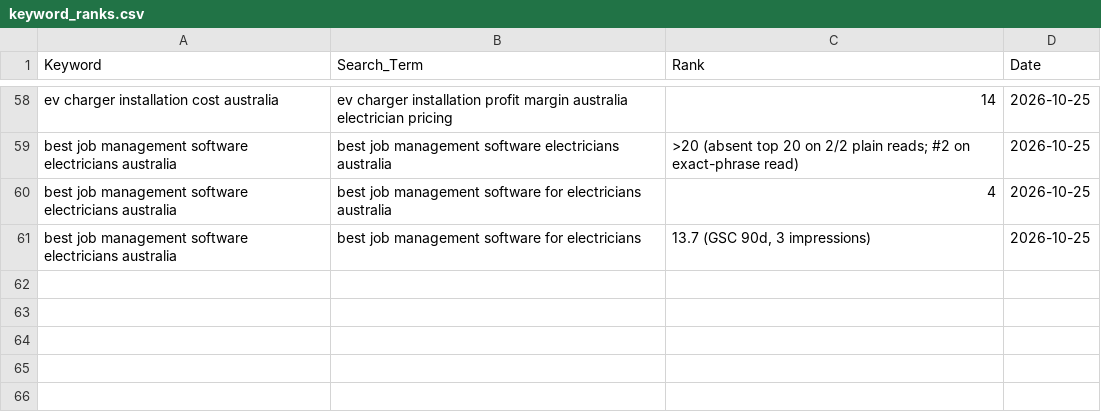
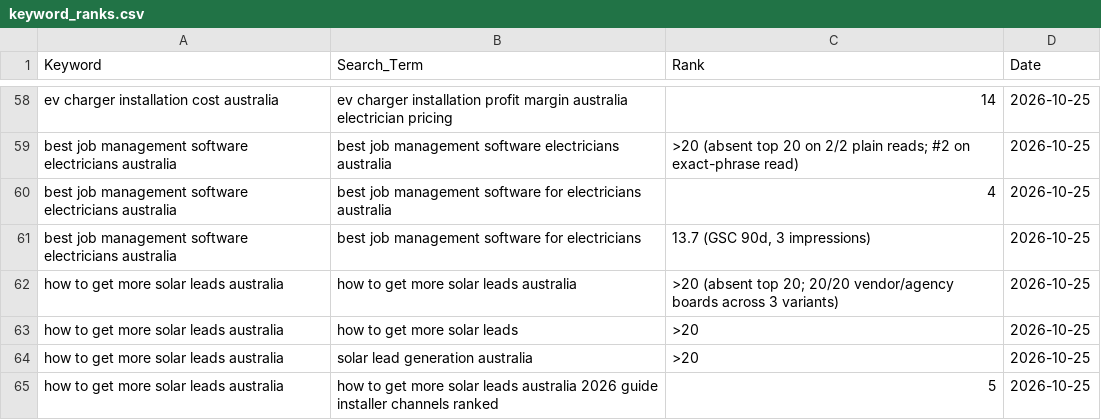
Before and after one commit to Vanders74/tradieautomate, a CSV file: keyword_ranks.csv, drawn as a sheet; only a part is shown, gaps mark what is left out; the diff names each change by its address in the sheet, - before the commit and + after, or states it on an @@ line.

Commit message:
serp: monitor 'how to get more solar leads australia' (queue 4, cycle 6) - absent head term, #5 specified long-tail; 84d crawl, zero tables vs table-driven board, pos-1 impressions with zero clicks

```diff
--- a/keyword_ranks.csv
+++ b/keyword_ranks.csv
+row 62: how to get more solar leads australia | how to get more solar leads australia | >20 (absent top 20; 20/20 vendor/agency boards across 3 variants) | 2026-10-25
+row 63: how to get more solar leads australia | how to get more solar leads | >20 | 2026-10-25
+row 64: how to get more solar leads australia | solar lead generation australia | >20 | 2026-10-25
+row 65: how to get more solar leads australia | how to get more solar leads australia 2026 guide installer channels ranked | 5 | 2026-10-25
```
Also changed, not shown: 2 other files.
